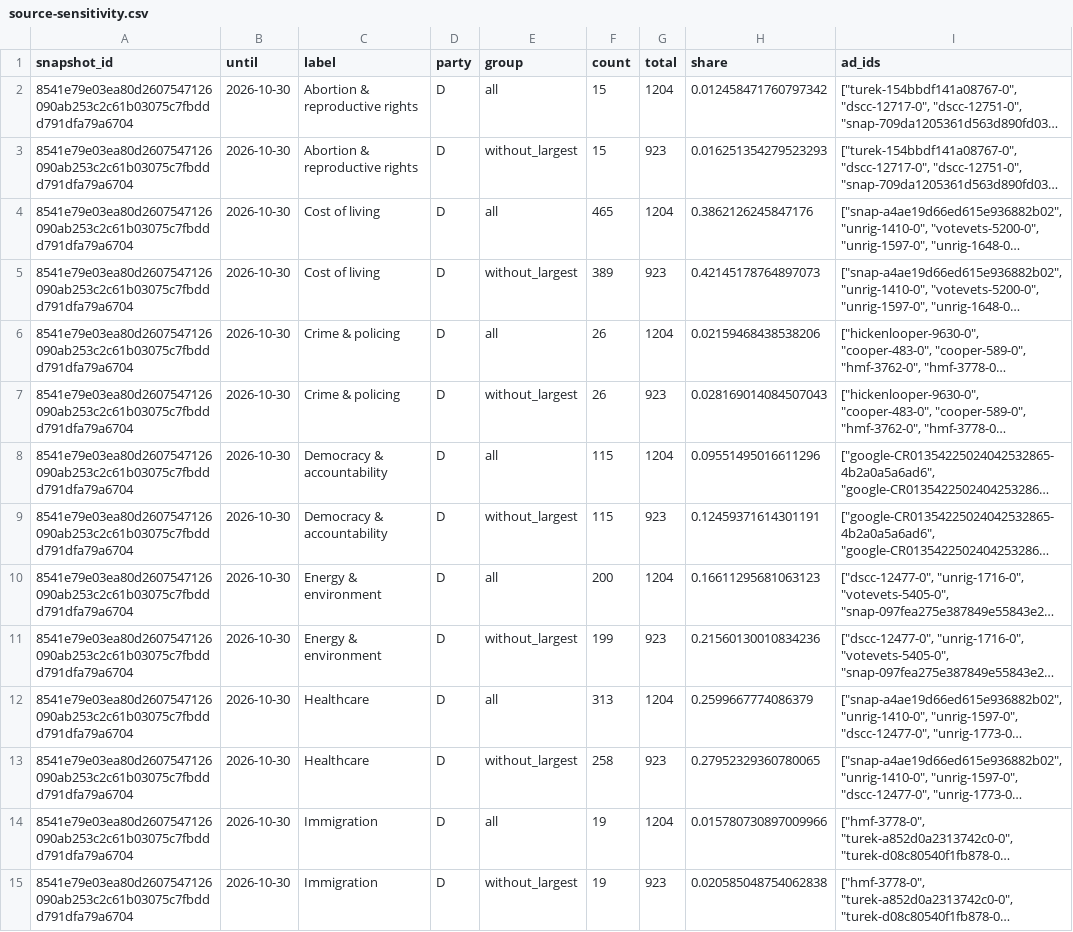
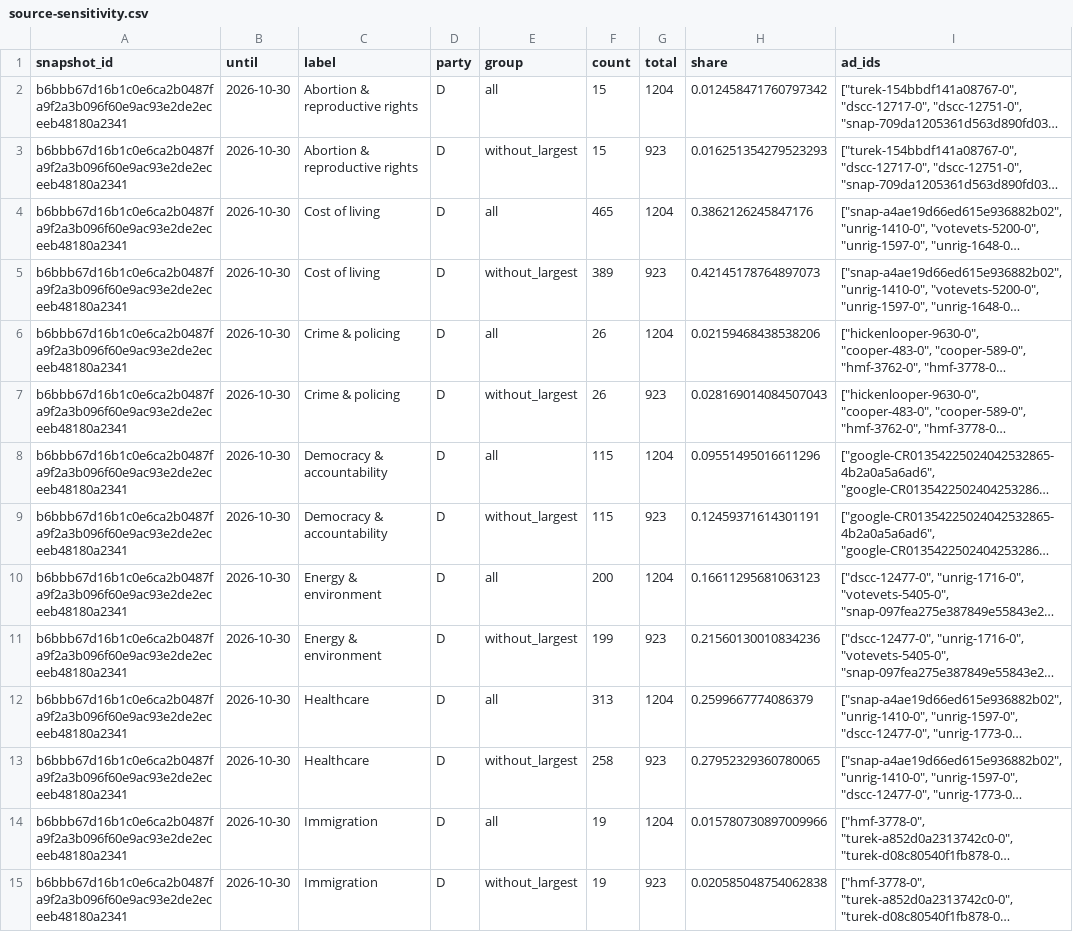
Before and after one commit to hanshanley/political-ads, a CSV file: outputs/figures/source-sensitivity.csv, drawn as a sheet; only a part is shown; long unchanged cells end in …; the diff covers the shown part only; the diff names each change by its address in the sheet, - before the commit and + after, or states it on an @@ line.

```diff
--- a/outputs/figures/source-sensitivity.csv
+++ b/outputs/figures/source-sensitivity.csv
-A2:A15 (snapshot_id): 8541e79e03ea80d2607547126090ab253c2c61b03075c7fbddd791dfa79a6704
+A2:A15 (snapshot_id): b6bbb67d16b1c0e6ca2b0487fa9f2a3b096f60e9ac93e2de2eceeb48180a2341
```
Also changed, not shown: 70 edited cells elsewhere in this file, outputs/figures/ad-strategy.csv, outputs/figures/issue-language.csv, 35 other files.
